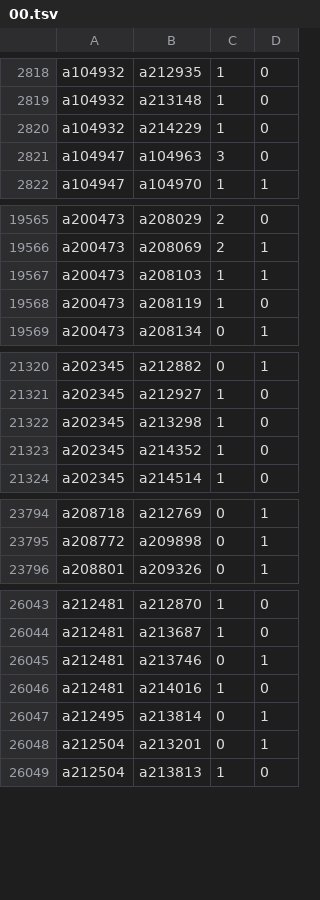
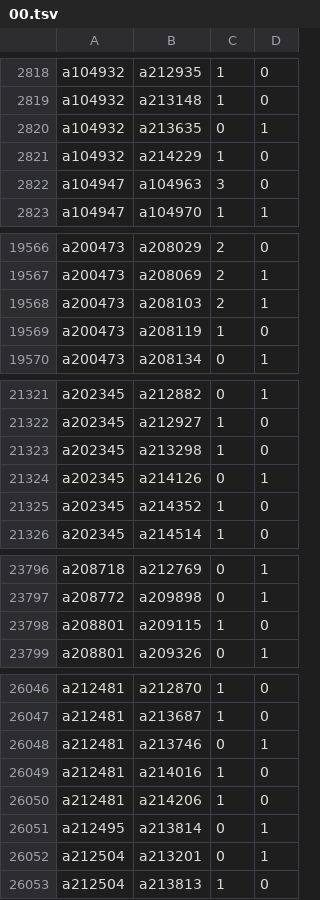
Before and after one commit to robertzechovsky639-ui/tenis, a TSV file: state/h2h/00.tsv, drawn as a sheet; only a part is shown, gaps mark what is left out; the diff covers the shown part only.

```diff
--- a/state/h2h/00.tsv
+++ b/state/h2h/00.tsv
@@ -2819,2 +2819,3 @@ a104932	a212935	1	0
 a104932	a213148	1	0
+a104932	a213635	0	1
 a104932	a214229	1	0
@@ -19566,3 +19567,3 @@ a200473	a208029	2	0
 a200473	a208069	2	1
-a200473	a208103	1	1
+a200473	a208103	2	1
 a200473	a208119	1	0
@@ -21322,2 +21323,3 @@ a202345	a212927	1	0
 a202345	a213298	1	0
+a202345	a214126	0	1
 a202345	a214352	1	0
@@ -23795,2 +23797,3 @@ a208718	a212769	0	1
 a208772	a209898	0	1
+a208801	a209115	1	0
 a208801	a209326	0	1
@@ -26046,2 +26049,3 @@ a212481	a213746	0	1
 a212481	a214016	1	0
+a212481	a214206	1	0
 a212495	a213814	0	1
```
Also changed, not shown: 4 edited cells elsewhere in this file, state/h2h/01.tsv, state/h2h/07.tsv, 26 other files.
